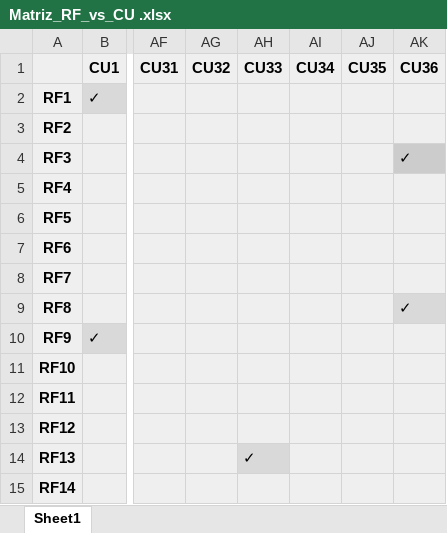
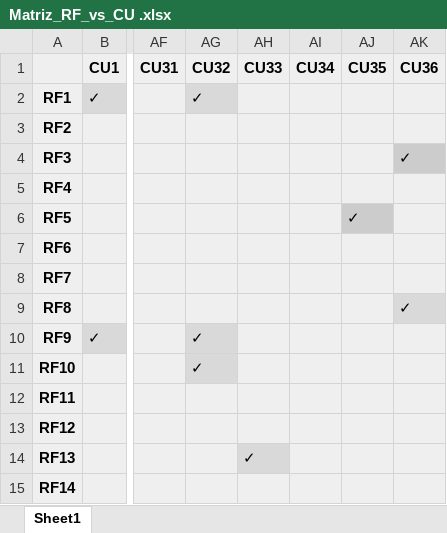
Before and after one commit to Shizars/Proyecto-ing-soft-1-y-2, an Excel workbook: Documento 0/Matriz_RF_vs_CU .xlsx, sheet Sheet1, drawn as a sheet; only a part is shown, gaps mark what is left out; values as stored, in another font and other column widths than the file's, no borders; charts and pictures not drawn; the diff covers the shown part only; the diff names each change by its address in the sheet, - before the commit and + after, or states it on an @@ line.

```diff
--- a/Documento 0/Matriz_RF_vs_CU .xlsx (sheet Sheet1)
+++ b/Documento 0/Matriz_RF_vs_CU .xlsx (sheet Sheet1)
-AG2 (CU32): (empty)
+AG2 (CU32): ✓
-AJ6 (CU35): (empty)
+AJ6 (CU35): ✓
-AJ6 fill: #EFEFEF
+AJ6 fill: #CCCCCC
-AG10:AG11 (CU32): (empty)
+AG10:AG11 (CU32): ✓
```
Also changed, not shown: 1 added row, 15 edited cells and cell formats elsewhere in this sheet, 1 other file.
